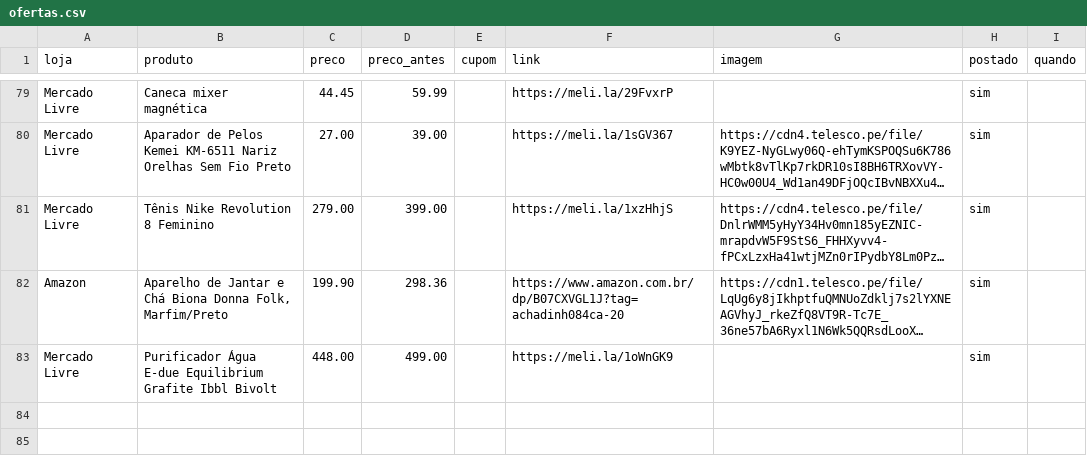
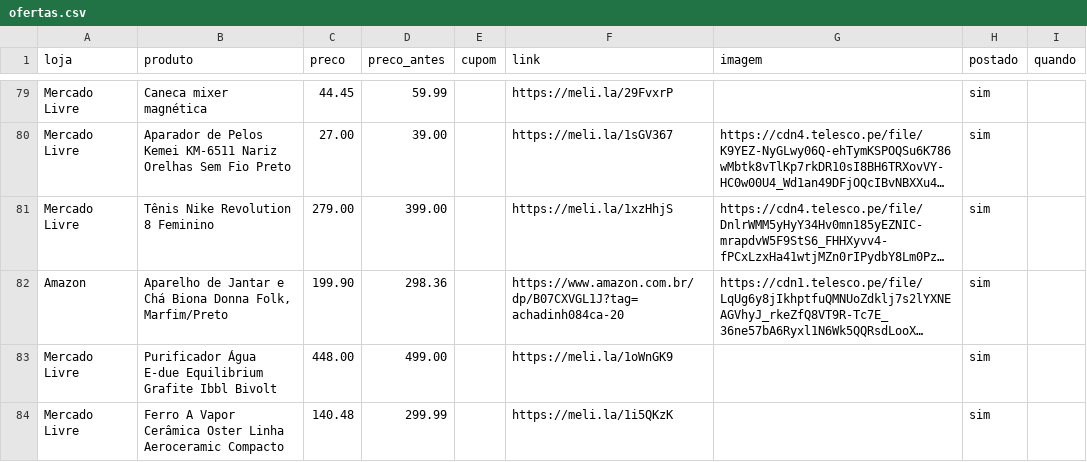
Before and after one commit to achadosindy-web/achadinhosbot, a CSV file: perfis/blackfriday/ofertas.csv, drawn as a sheet; only a part is shown, gaps mark what is left out; long unchanged cells end in …; the diff names each change by its address in the sheet, - before the commit and + after, or states it on an @@ line.

```diff
--- a/perfis/blackfriday/ofertas.csv
+++ b/perfis/blackfriday/ofertas.csv
+row 84: Mercado Livre | Ferro A Vapor Cerâmica Oster Linha Aeroceramic Compacto | 140.48 | 299.99 |  | https://meli.la/1i5QKzK |  | sim
```
Also changed, not shown: 2 other files.
